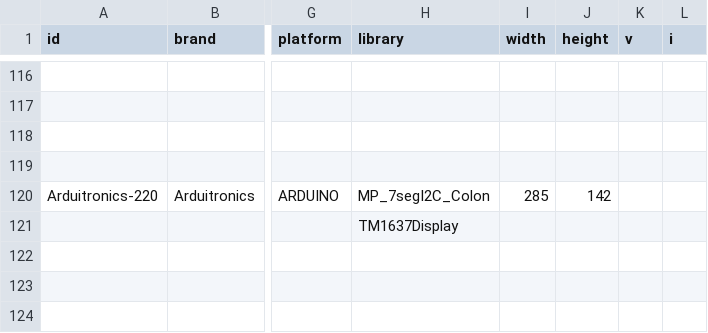
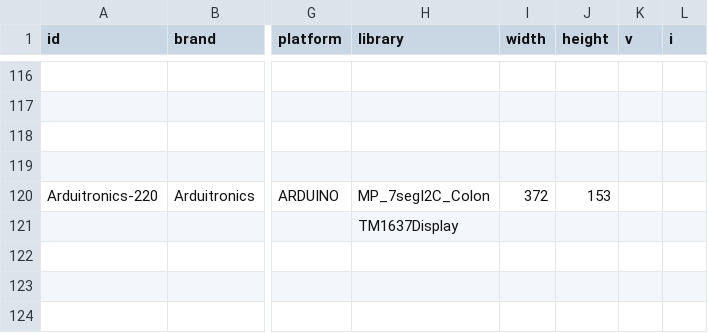
Before and after one commit to InGarage/MakerPlayGround_Library, a CSV file: newscript/actualdevice.csv, drawn as a sheet; only a part is shown, gaps mark what is left out; the diff names each change by its address in the sheet, - before the commit and + after, or states it on an @@ line.

```diff
--- a/newscript/actualdevice.csv
+++ b/newscript/actualdevice.csv
-I120 (width): 285
+I120 (width): 372
-J120 (height): 142
+J120 (height): 153
```
Also changed, not shown: 1 other file.
